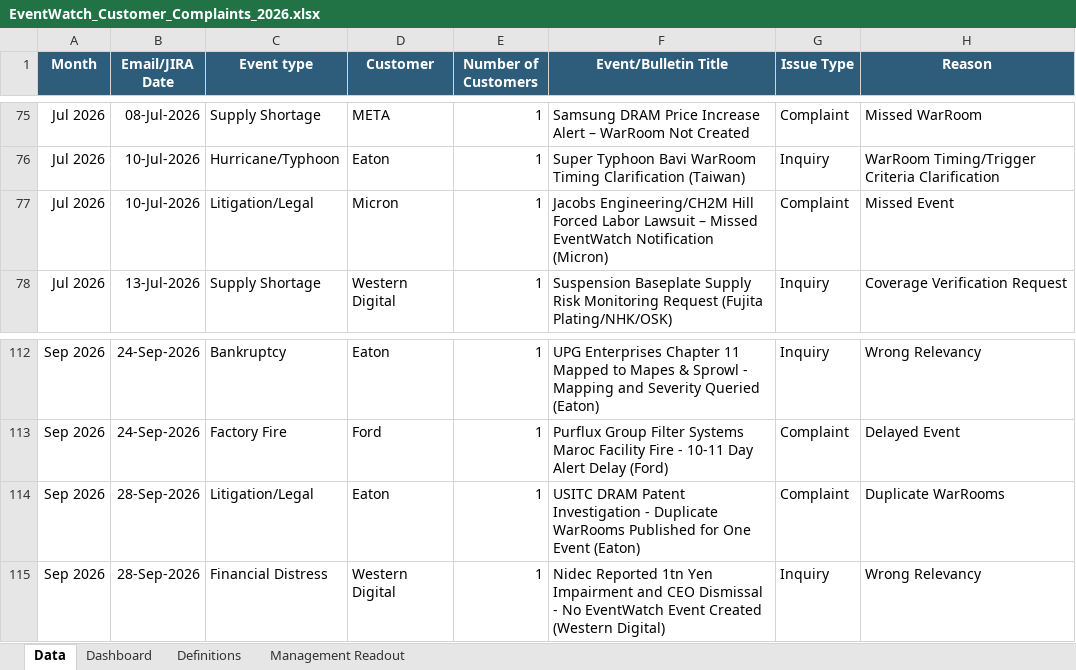
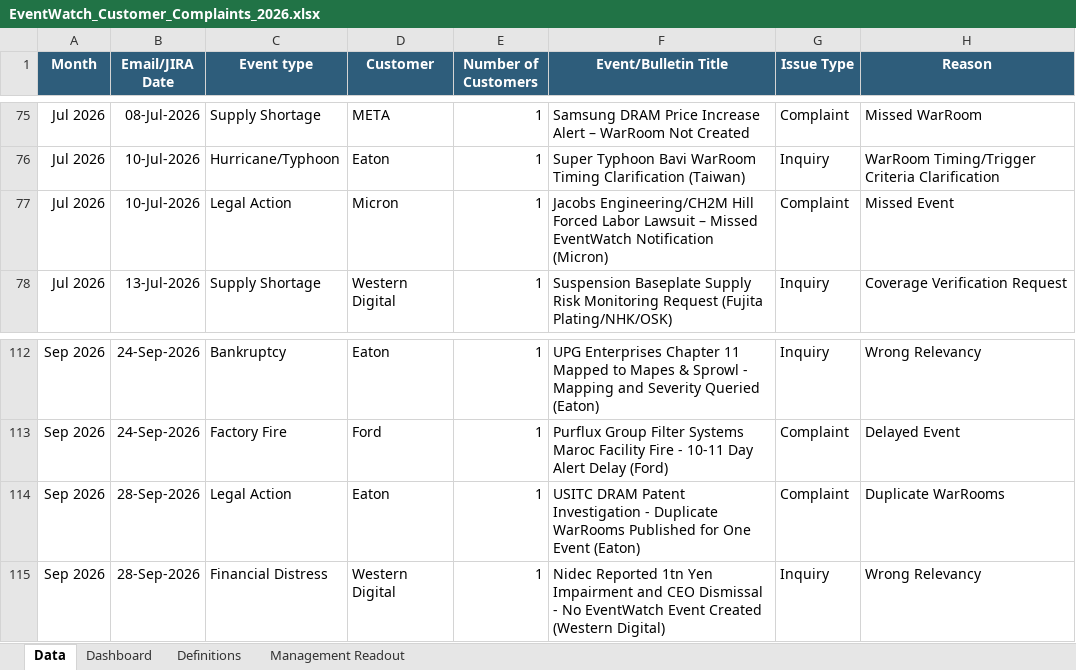
Before and after one commit to sangrambarger/EventWatch_Customer_Complaints, an Excel workbook: EventWatch_Customer_Complaints_2026.xlsx, sheet Data, drawn as a sheet; only a part is shown, gaps mark what is left out; values as stored, in another font and other column widths than the file's, no borders; conditional formats and table styles not drawn; the diff names each change by its address in the sheet, - before the commit and + after, or states it on an @@ line.

Commit message:
No Other bucket, readable trend and root-cause charts, totals on every table (#67)
MISS_BUCKETS keeps only the four rules where the owner changes the answer;
every other missed email takes a bucket named after its own sub-type. Eleven
buckets summing to 78, no residue slice, on the miss chart, the customers
table and the root-cause table alike.

"Is it getting better?" becomes one bar per month with its percentage on it,
the two comparison windows told apart by colour and the comparison stated in
words above the chart. "The deeper root cause" becomes a grouped bar, emails
raised against confirmed misses, one row per failure with nothing folded away.

Every table carries a Total row. Customers impacted states both bases (emails
with complaints and inquiries beside them, then the misses). "terms" reads
"keywords". Event type Litigation/Legal is now Legal Action. "What stands out
this period" and insights() are removed.

Gate green: validate 0 warnings, selftest 23/23, smoke 15 pages, audit 9 pages.

```diff
--- a/EventWatch_Customer_Complaints_2026.xlsx (sheet Data)
+++ b/EventWatch_Customer_Complaints_2026.xlsx (sheet Data)
-C77 (Event type): Litigation/Legal
+C77 (Event type): Legal Action
-C114 (Event type): Litigation/Legal
+C114 (Event type): Legal Action
```
Also changed, not shown: sheet Dashboard, sheet Definitions, 5 other files.
